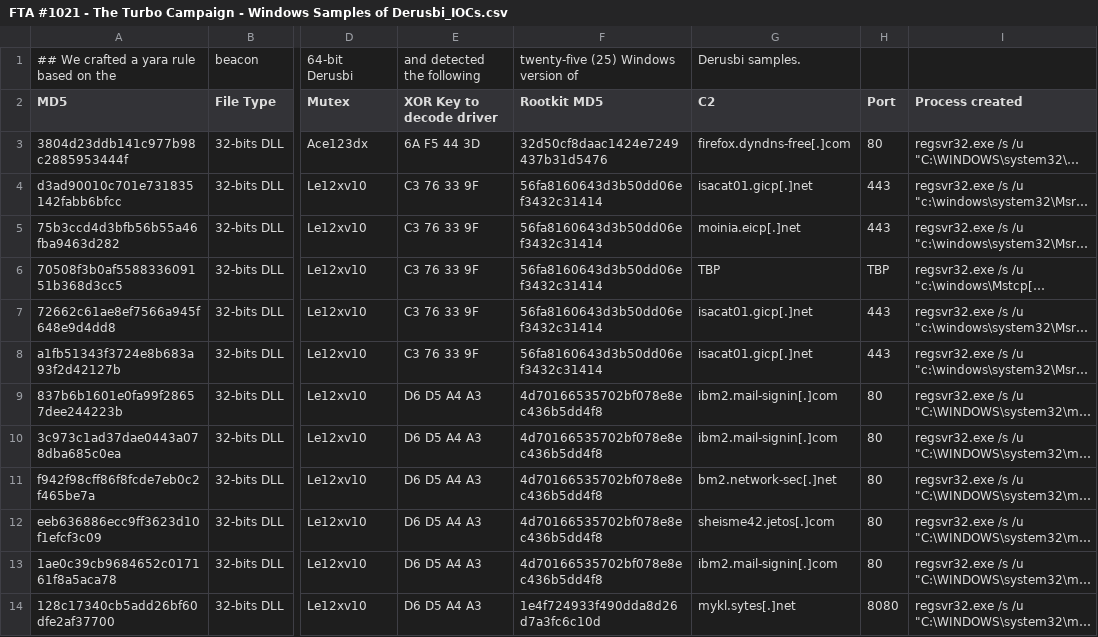
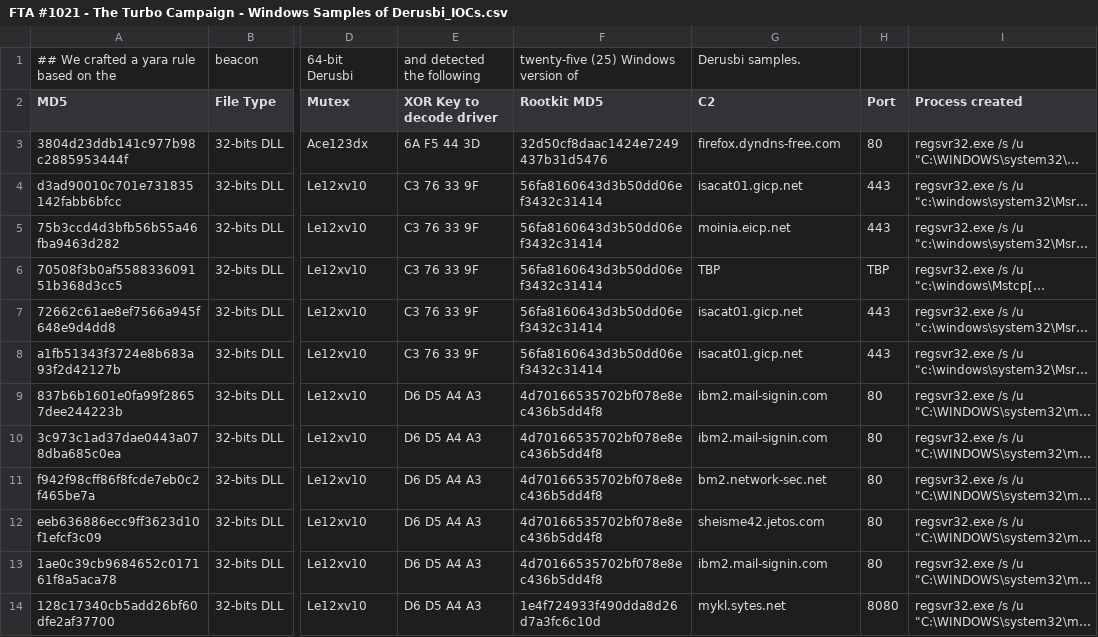
Before and after one commit to smashfruit/indicators, a CSV file: FTA-1021/FTA #1021 - The Turbo Campaign - Windows Samples of Derusbi_IOCs.csv, drawn as a sheet; only a part is shown, gaps mark what is left out; long unchanged cells end in …; the diff covers the shown part only; the diff names each change by its address in the sheet, - before the commit and + after, or states it on an @@ line.

Commit message:
Some housekeeping
changed ‘[.]’ to ‘.’

```diff
--- a/FTA-1021/FTA #1021 - The Turbo Campaign - Windows Samples of Derusbi_IOCs.csv
+++ b/FTA-1021/FTA #1021 - The Turbo Campaign - Windows Samples of Derusbi_IOCs.csv
-G3 (C2): firefox.dyndns-free[.]com
+G3 (C2): firefox.dyndns-free.com
-G4 (C2): isacat01.gicp[.]net
+G4 (C2): isacat01.gicp.net
-G5 (C2): moinia.eicp[.]net
+G5 (C2): moinia.eicp.net
-G7:G8 (C2): isacat01.gicp[.]net
+G7:G8 (C2): isacat01.gicp.net
-G9:G10 (C2): ibm2.mail-signin[.]com
+G9:G10 (C2): ibm2.mail-signin.com
-G11 (C2): bm2.network-sec[.]net
+G11 (C2): bm2.network-sec.net
-G12 (C2): sheisme42.jetos[.]com
+G12 (C2): sheisme42.jetos.com
-G13 (C2): ibm2.mail-signin[.]com
+G13 (C2): ibm2.mail-signin.com
-G14 (C2): mykl.sytes[.]net
+G14 (C2): mykl.sytes.net
```
Also changed, not shown: 12 edited cells elsewhere in this file.
